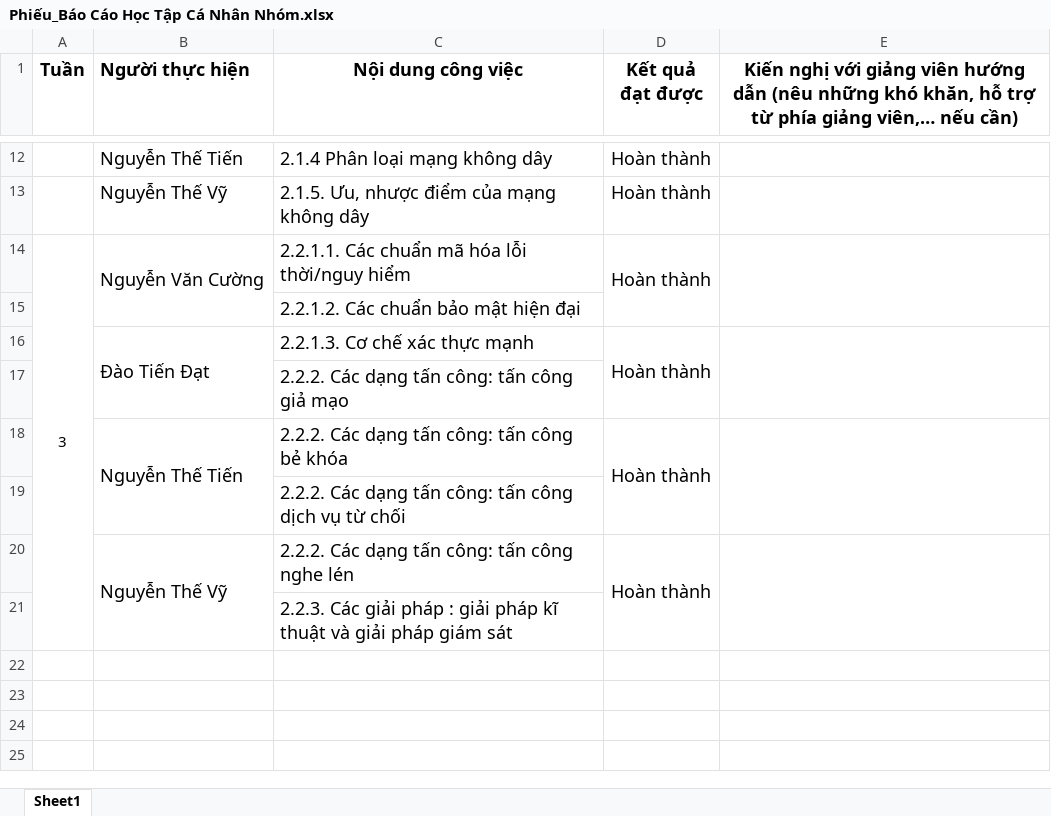
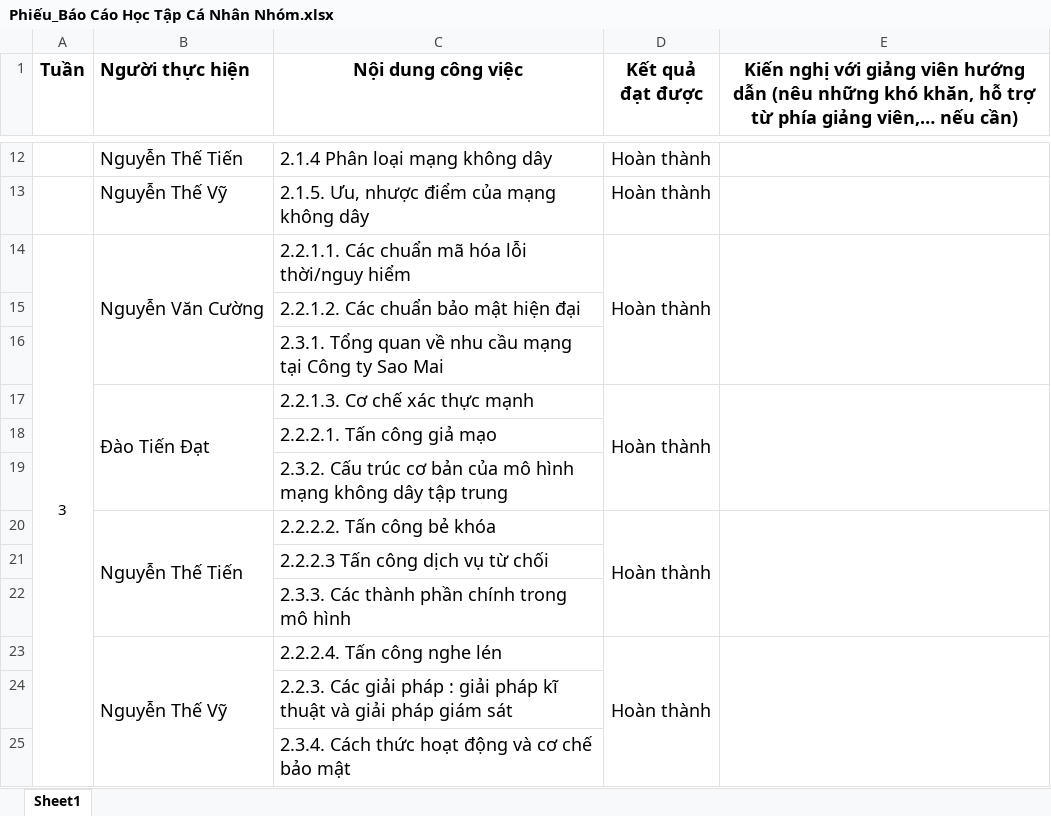
Before and after one commit to Si965/BCTN_ANM_05, an Excel workbook: Phiếu_Báo Cáo Học Tập Cá Nhân Nhóm.xlsx, sheet Sheet1, drawn as a sheet; only a part is shown, gaps mark what is left out; values as stored, in another font and other column widths than the file's, no borders; addresses are those after the commit; the diff names each change by its address in the sheet, - before the commit and + after, or states it on an @@ line.

```diff
--- a/Phiếu_Báo Cáo Học Tập Cá Nhân Nhóm.xlsx (sheet Sheet1)
+++ b/Phiếu_Báo Cáo Học Tập Cá Nhân Nhóm.xlsx (sheet Sheet1)
+row 16:  |  | 2.3.1. Tổng quan về nhu cầu mạng tại Công ty Sao Mai
-C18 (Nội dung công việc): 2.2.2. Các dạng tấn công: tấn công giả mạo
+C18 (Nội dung công việc): 2.2.2.1. Tấn công giả mạo
+row 19:  |  | 2.3.2. Cấu trúc cơ bản của mô hình mạng không dây tập trung
-C20 (Nội dung công việc): 2.2.2. Các dạng tấn công: tấn công bẻ khóa
+C20 (Nội dung công việc): 2.2.2.2. Tấn công bẻ khóa
-C21 (Nội dung công việc): 2.2.2. Các dạng tấn công: tấn công dịch vụ từ chối
+C21 (Nội dung công việc): 2.2.2.3 Tấn công dịch vụ từ chối
+row 22:  |  | 2.3.3. Các thành phần chính trong mô hình
-C23 (Nội dung công việc): 2.2.2. Các dạng tấn công: tấn công nghe lén
+C23 (Nội dung công việc): 2.2.2.4. Tấn công nghe lén
+row 25:  |  | 2.3.4. Cách thức hoạt động và cơ chế bảo mật
```
Also changed, not shown: 1 other file.
